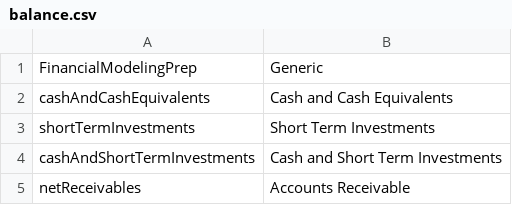
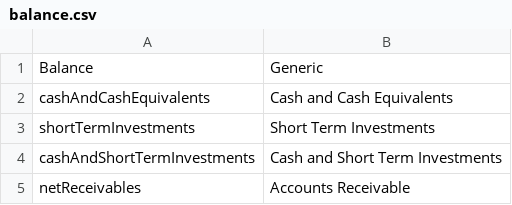
Before and after one commit to JerBouma/FinanceToolkit, a CSV file: financialtoolkit/base/models/normalization/balance.csv, drawn as a sheet; only a part is shown.

```diff
--- a/financialtoolkit/base/models/normalization/balance.csv
+++ b/financialtoolkit/base/models/normalization/balance.csv
@@ -1,2 +1,2 @@
-FinancialModelingPrep,Generic
+Balance,Generic
 cashAndCashEquivalents,Cash and Cash Equivalents
```
Also changed, not shown: financialtoolkit/base/models/normalization/cash.csv, financialtoolkit/base/models/normalization/income.csv, 7 other files.
